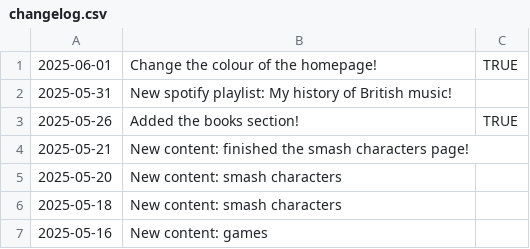
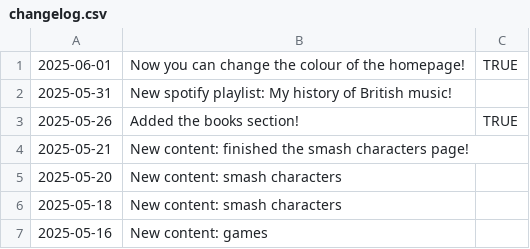
Before and after one commit to fraserisverycool/frasers-website, a CSV file: src/assets/homepage/changelog/changelog.csv, drawn as a sheet; only a part is shown.

```diff
--- a/src/assets/homepage/changelog/changelog.csv
+++ b/src/assets/homepage/changelog/changelog.csv
@@ -1,2 +1,2 @@
-2025-06-01,Change the colour of the homepage!,TRUE
+2025-06-01,Now you can change the colour of the homepage!,TRUE
 2025-05-31,New spotify playlist: My history of British music!,
```
Also changed, not shown: 14 other files.
